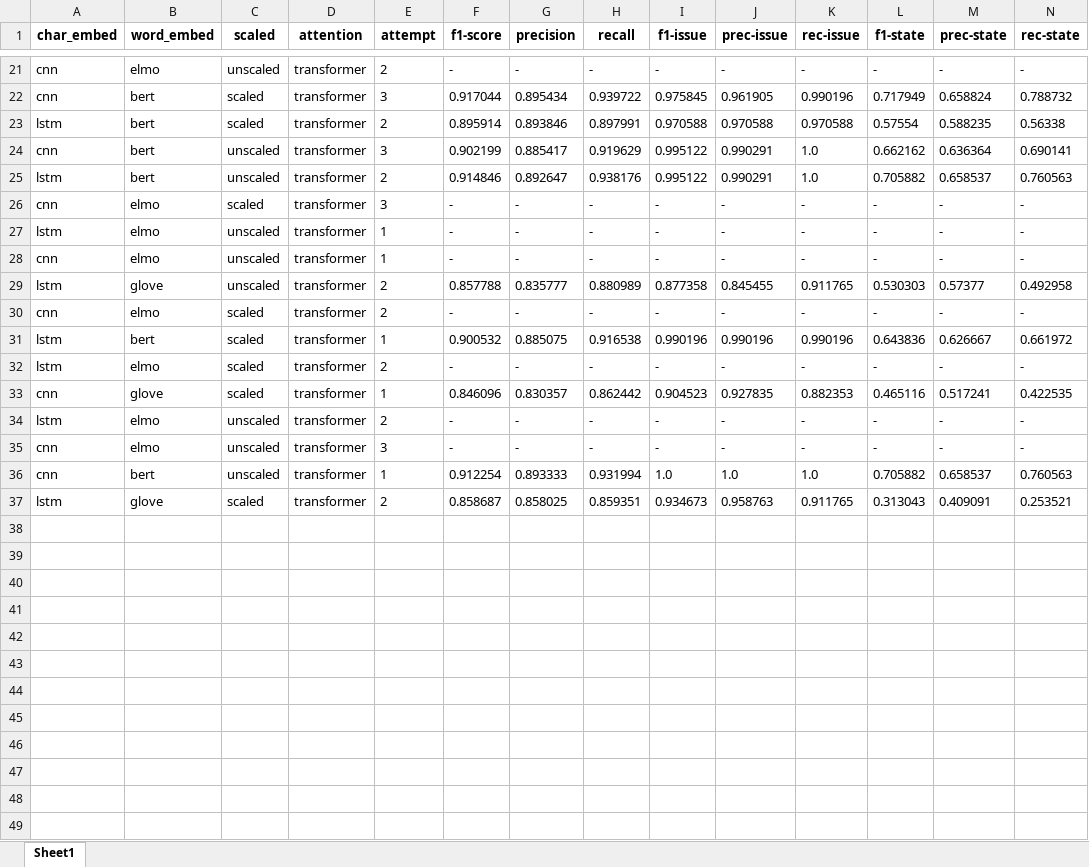
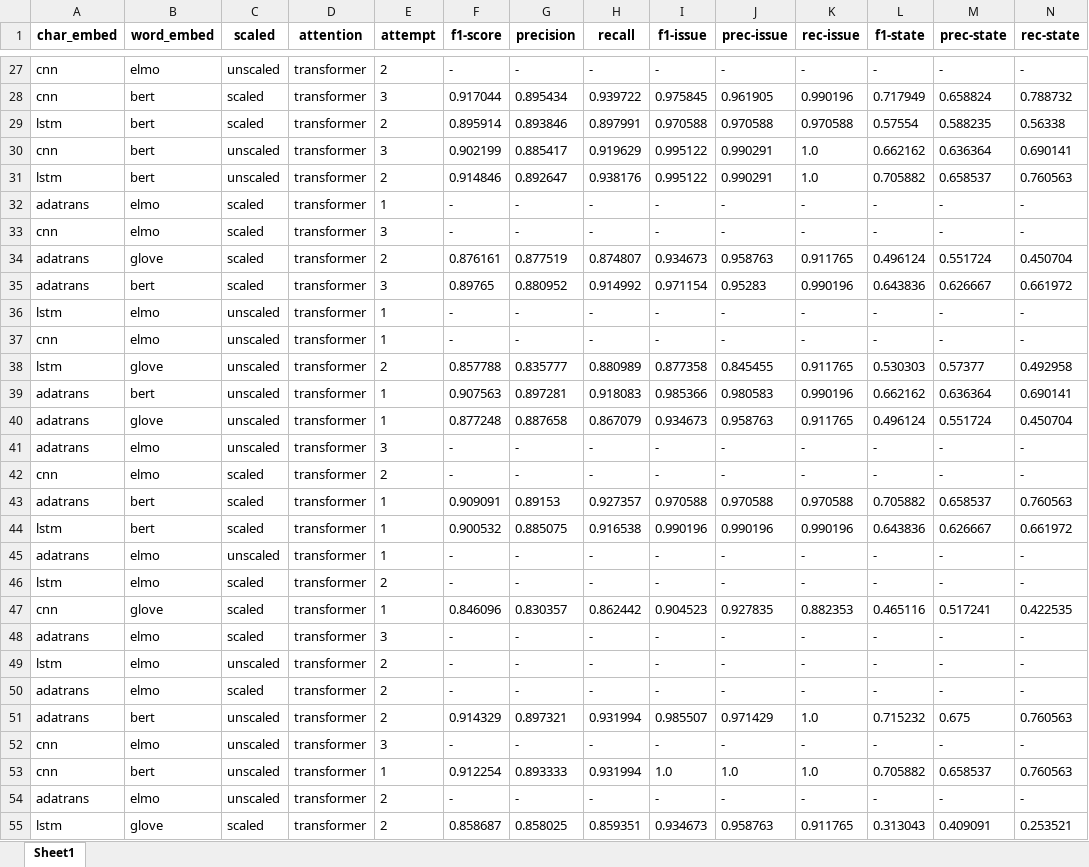
Before and after one commit to swardiantara/droner-cosine, an Excel workbook: output-2/drone-polysemi/transformer/evaluation_transformer.xlsx, sheet Sheet1, drawn as a sheet; only a part is shown, gaps mark what is left out; values as stored, in another font and other column widths than the file's, no borders; rows hold the shown columns only; the diff covers the shown part only; the diff names each change by its address in the sheet, - before the commit and + after, or states it on an @@ line.

```diff
--- a/output-2/drone-polysemi/transformer/evaluation_transformer.xlsx (sheet Sheet1)
+++ b/output-2/drone-polysemi/transformer/evaluation_transformer.xlsx (sheet Sheet1)
+row 32: adatrans | elmo | scaled | transformer | 1 | - | - | - | - | - | - | - | - | -
+row 34: adatrans | glove | scaled | transformer | 2 | 0.876161 | 0.877519 | 0.874807 | 0.934673 | 0.958763 | 0.911765 | 0.496124 | 0.551724 | 0.450704
+row 35: adatrans | bert | scaled | transformer | 3 | 0.89765 | 0.880952 | 0.914992 | 0.971154 | 0.95283 | 0.990196 | 0.643836 | 0.626667 | 0.661972
+row 39: adatrans | bert | unscaled | transformer | 1 | 0.907563 | 0.897281 | 0.918083 | 0.985366 | 0.980583 | 0.990196 | 0.662162 | 0.636364 | 0.690141
+row 40: adatrans | glove | unscaled | transformer | 1 | 0.877248 | 0.887658 | 0.867079 | 0.934673 | 0.958763 | 0.911765 | 0.496124 | 0.551724 | 0.450704
+row 41: adatrans | elmo | unscaled | transformer | 3 | - | - | - | - | - | - | - | - | -
+row 43: adatrans | bert | scaled | transformer | 1 | 0.909091 | 0.89153 | 0.927357 | 0.970588 | 0.970588 | 0.970588 | 0.705882 | 0.658537 | 0.760563
+row 45: adatrans | elmo | unscaled | transformer | 1 | - | - | - | - | - | - | - | - | -
+row 48: adatrans | elmo | scaled | transformer | 3 | - | - | - | - | - | - | - | - | -
+row 50: adatrans | elmo | scaled | transformer | 2 | - | - | - | - | - | - | - | - | -
+row 51: adatrans | bert | unscaled | transformer | 2 | 0.914329 | 0.897321 | 0.931994 | 0.985507 | 0.971429 | 1.0 | 0.715232 | 0.675 | 0.760563
+row 54: adatrans | elmo | unscaled | transformer | 2 | - | - | - | - | - | - | - | - | -
```
Also changed, not shown: 6 added rows elsewhere in this sheet, output-2/drone-polysemi/adatrans/evaluation_adatrans.xlsx, output-2/drone-polysemi/cosine/evaluation_cosine.xlsx, 3 other files.
